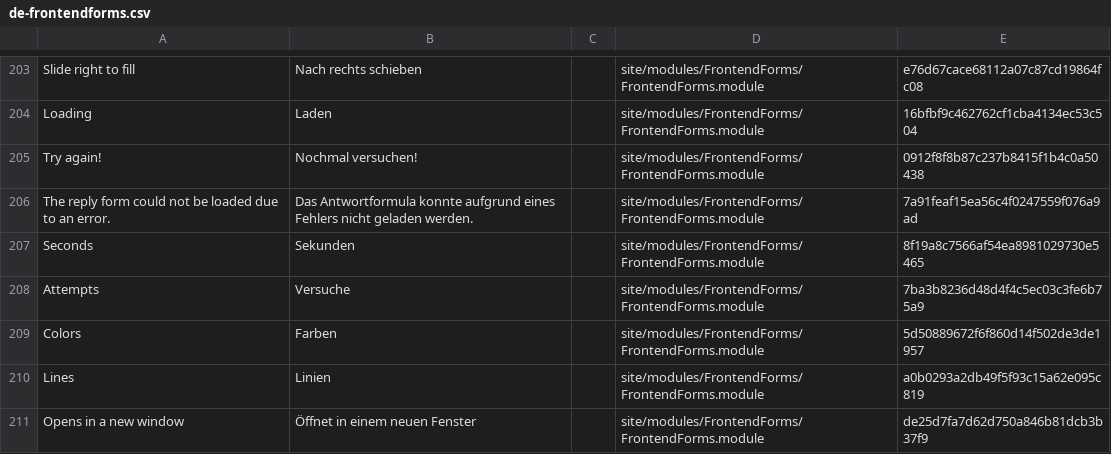
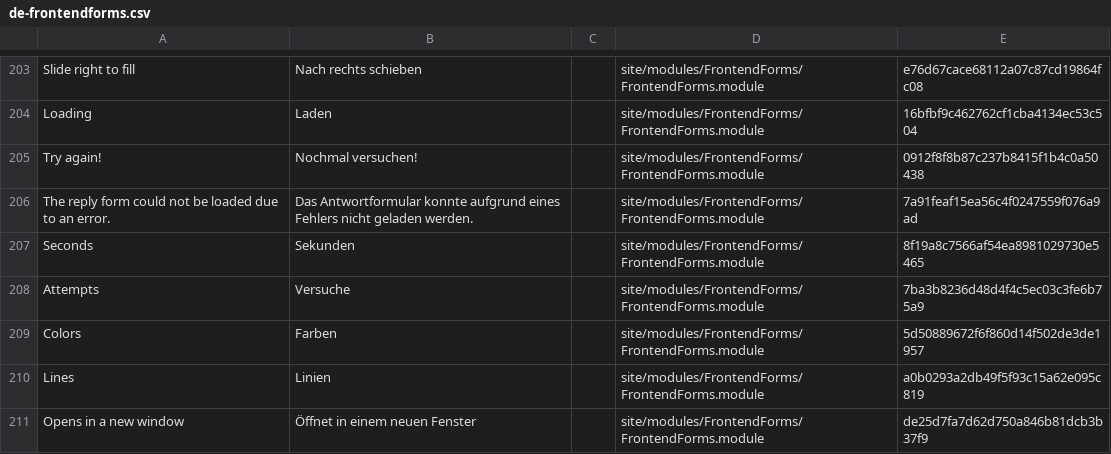
Before and after one commit to juergenweb/FrontendForms, a CSV file: languages/de-frontendforms.csv, drawn as a sheet; only a part is shown, gaps mark what is left out.

Commit message:
Update de-frontendforms.csv

```diff
--- a/languages/de-frontendforms.csv
+++ b/languages/de-frontendforms.csv
@@ -205,3 +205,3 @@ Loading,Laden,,site/modules/FrontendForms/FrontendForms.module,16bfbf9c462762cf1
 "Try again!","Nochmal versuchen!",,site/modules/FrontendForms/FrontendForms.module,0912f8f8b87c237b8415f1b4c0a50438
-"The reply form could not be loaded due to an error.","Das Antwortformula konnte aufgrund eines Fehlers nicht geladen werden.",,site/modules/FrontendForms/FrontendForms.module,7a91feaf15ea56c4f0247559f076a9ad
+"The reply form could not be loaded due to an error.","Das Antwortformular konnte aufgrund eines Fehlers nicht geladen werden.",,site/modules/FrontendForms/FrontendForms.module,7a91feaf15ea56c4f0247559f076a9ad
 Seconds,Sekunden,,site/modules/FrontendForms/FrontendForms.module,8f19a8c7566af54ea8981029730e5465
```
